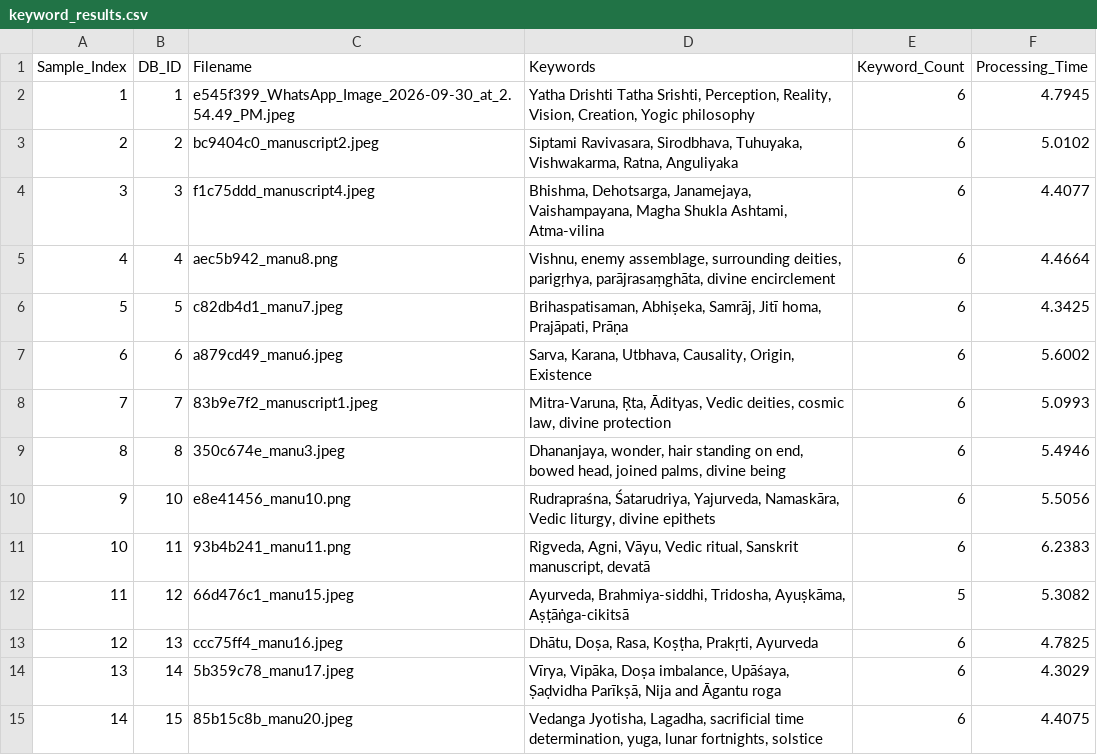
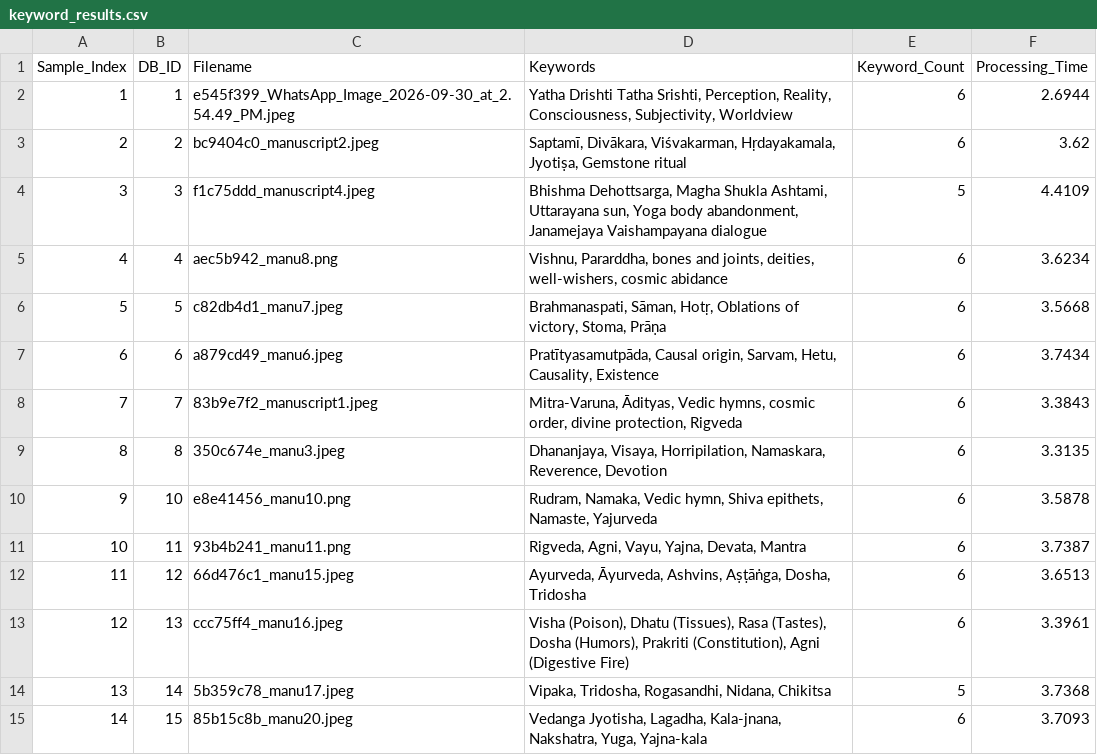
Before and after one commit to Madhumitha10-dot/sanskrypt_new, a CSV file: evaluation_readonly/results/keyword_results.csv, drawn as a sheet; only a part is shown; the diff covers the shown part only.

Commit message:
Add reproducible SansKrypt evaluation results

```diff
--- a/evaluation_readonly/results/keyword_results.csv
+++ b/evaluation_readonly/results/keyword_results.csv
@@ -1,15 +1,15 @@
 Sample_Index,DB_ID,Filename,Keywords,Keyword_Count,Processing_Time
-1,1,e545f399_WhatsApp_Image_2026-09-30_at_2.54.49_PM.jpeg,"Yatha Drishti Tatha Srishti, Perception, Reality, Vision, Creation, Yogic philosophy",6,4.7945
-2,2,bc9404c0_manuscript2.jpeg,"Siptami Ravivasara, Sirodbhava, Tuhuyaka, Vishwakarma, Ratna, Anguliyaka",6,5.0102
-3,3,f1c75ddd_manuscript4.jpeg,"Bhishma, Dehotsarga, Janamejaya, Vaishampayana, Magha Shukla Ashtami, Atma-vilina",6,4.4077
-4,4,aec5b942_manu8.png,"Vishnu, enemy assemblage, surrounding deities, parigṛhya, parājrasaṃghāta, divine encirclement",6,4.4664
-5,5,c82db4d1_manu7.jpeg,"Brihaspatisaman, Abhiṣeka, Samrāj, Jitī homa, Prajāpati, Prāṇa",6,4.3425
-6,6,a879cd49_manu6.jpeg,"Sarva, Karana, Utbhava, Causality, Origin, Existence",6,5.6002
-7,7,83b9e7f2_manuscript1.jpeg,"Mitra-Varuna, Ṛta, Ādityas, Vedic deities, cosmic law, divine protection",6,5.0993
-8,8,350c674e_manu3.jpeg,"Dhananjaya, wonder, hair standing on end, bowed head, joined palms, divine being",6,5.4946
-9,10,e8e41456_manu10.png,"Rudrapraśna, Śatarudriya, Yajurveda, Namaskāra, Vedic liturgy, divine epithets",6,5.5056
-10,11,93b4b241_manu11.png,"Rigveda, Agni, Vāyu, Vedic ritual, Sanskrit manuscript, devatā",6,6.2383
-11,12,66d476c1_manu15.jpeg,"Ayurveda, Brahmiya-siddhi, Tridosha, Ayuṣkāma, Aṣṭāṅga-cikitsā",5,5.3082
-12,13,ccc75ff4_manu16.jpeg,"Dhātu, Doṣa, Rasa, Koṣṭha, Prakṛti, Ayurveda",6,4.7825
-13,14,5b359c78_manu17.jpeg,"Vīrya, Vipāka, Doṣa imbalance, Upāśaya, Ṣaḍvidha Parīkṣā, Nija and Āgantu roga",6,4.3029
-14,15,85b15c8b_manu20.jpeg,"Vedanga Jyotisha, Lagadha, sacrificial time determination, yuga, lunar fortnights, solstice",6,4.4075
+1,1,e545f399_WhatsApp_Image_2026-09-30_at_2.54.49_PM.jpeg,"Yatha Drishti Tatha Srishti, Perception, Reality, Consciousness, Subjectivity, Worldview",6,2.6944
+2,2,bc9404c0_manuscript2.jpeg,"Saptamī, Divākara, Viśvakarman, Hṛdayakamala, Jyotiṣa, Gemstone ritual",6,3.62
+3,3,f1c75ddd_manuscript4.jpeg,"Bhishma Dehottsarga, Magha Shukla Ashtami, Uttarayana sun, Yoga body abandonment, Janamejaya Vaishampayana dialogue",5,4.4109
+4,4,aec5b942_manu8.png,"Vishnu, Pararddha, bones and joints, deities, well-wishers, cosmic abidance",6,3.6234
+5,5,c82db4d1_manu7.jpeg,"Brahmanaspati, Sāman, Hotṛ, Oblations of victory, Stoma, Prāṇa",6,3.5668
+6,6,a879cd49_manu6.jpeg,"Pratītyasamutpāda, Causal origin, Sarvam, Hetu, Causality, Existence",6,3.7434
+7,7,83b9e7f2_manuscript1.jpeg,"Mitra-Varuna, Ādityas, Vedic hymns, cosmic order, divine protection, Rigveda",6,3.3843
+8,8,350c674e_manu3.jpeg,"Dhananjaya, Visaya, Horripilation, Namaskara, Reverence, Devotion",6,3.3135
+9,10,e8e41456_manu10.png,"Rudram, Namaka, Vedic hymn, Shiva epithets, Namaste, Yajurveda",6,3.5878
+10,11,93b4b241_manu11.png,"Rigveda, Agni, Vayu, Yajna, Devata, Mantra",6,3.7387
+11,12,66d476c1_manu15.jpeg,"Ayurveda, Āyurveda, Ashvins, Aṣṭāṅga, Dosha, Tridosha",6,3.6513
+12,13,ccc75ff4_manu16.jpeg,"Visha (Poison), Dhatu (Tissues), Rasa (Tastes), Dosha (Humors), Prakriti (Constitution), Agni (Digestive Fire)",6,3.3961
+13,14,5b359c78_manu17.jpeg,"Vipaka, Tridosha, Rogasandhi, Nidana, Chikitsa",5,3.7368
+14,15,85b15c8b_manu20.jpeg,"Vedanga Jyotisha, Lagadha, Kala-jnana, Nakshatra, Yuga, Yajna-kala",6,3.7093
```
Also changed, not shown: 17 added rows and 32 edited cells elsewhere in this file, evaluation_readonly/results/classification_results.csv, 9 other files.
